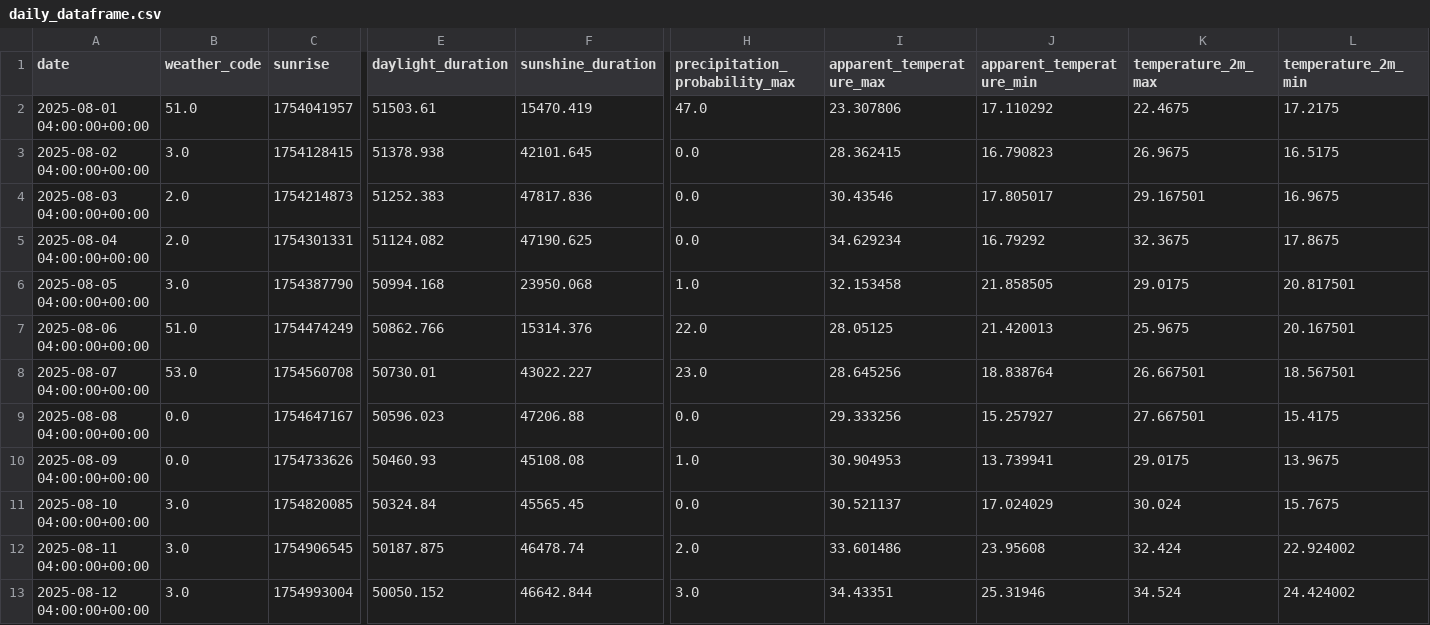
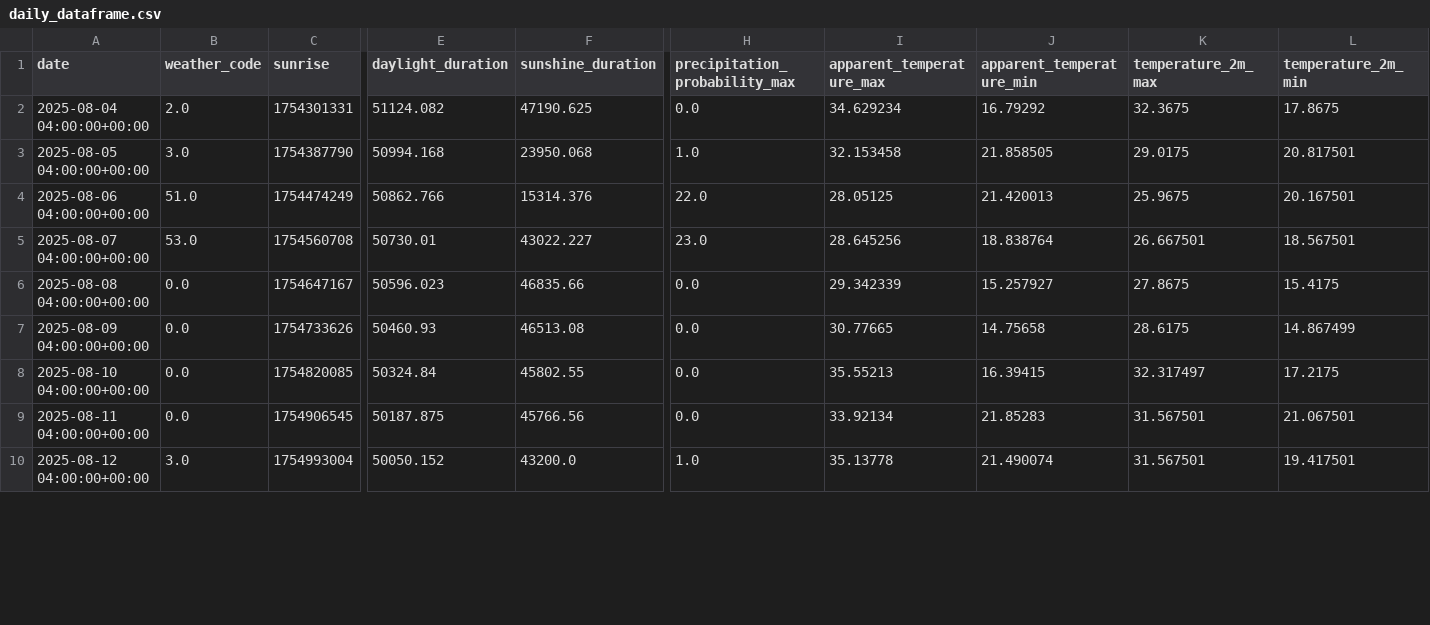
Before and after one commit to aliceaviggiani/dp-weather, a CSV file: daily_dataframe.csv, drawn as a sheet; only a part is shown, gaps mark what is left out; removed rows and columns are numbered as before the commit, all else as after; rows hold the shown columns only; the diff covers the shown part only; the diff names each change by its address in the sheet, - before the commit and + after, or states it on an @@ line.

```diff
--- a/daily_dataframe.csv
+++ b/daily_dataframe.csv
-row 2: 2025-08-01 04:00:00+00:00 | 51.0 | 1754041957 | 51503.61 | 15470.419 | 47.0 | 23.307806 | 17.110292 | 22.4675 | 17.2175
-row 3: 2025-08-02 04:00:00+00:00 | 3.0 | 1754128415 | 51378.938 | 42101.645 | 0.0 | 28.362415 | 16.790823 | 26.9675 | 16.5175
-row 4: 2025-08-03 04:00:00+00:00 | 2.0 | 1754214873 | 51252.383 | 47817.836 | 0.0 | 30.43546 | 17.805017 | 29.167501 | 16.9675
-F6 (sunshine_duration): 47206.88
+F6 (sunshine_duration): 46835.66
-I6 (apparent_temperature_max): 29.333256
+I6 (apparent_temperature_max): 29.342339
-K6 (temperature_2m_max): 27.667501
+K6 (temperature_2m_max): 27.8675
-F7 (sunshine_duration): 45108.08
+F7 (sunshine_duration): 46513.08
-H7 (precipitation_probability_max): 1.0
+H7 (precipitation_probability_max): 0.0
-I7 (apparent_temperature_max): 30.904953
+I7 (apparent_temperature_max): 30.77665
-J7 (apparent_temperature_min): 13.739941
+J7 (apparent_temperature_min): 14.75658
-K7 (temperature_2m_max): 29.0175
+K7 (temperature_2m_max): 28.6175
-L7 (temperature_2m_min): 13.9675
+L7 (temperature_2m_min): 14.867499
-B8:B9 (weather_code): 3.0
+B8:B9 (weather_code): 0.0
-F8 (sunshine_duration): 45565.45
+F8 (sunshine_duration): 45802.55
-I8 (apparent_temperature_max): 30.521137
+I8 (apparent_temperature_max): 35.55213
-J8 (apparent_temperature_min): 17.024029
+J8 (apparent_temperature_min): 16.39415
-K8 (temperature_2m_max): 30.024
+K8 (temperature_2m_max): 32.317497
-L8 (temperature_2m_min): 15.7675
+L8 (temperature_2m_min): 17.2175
-F9 (sunshine_duration): 46478.74
+F9 (sunshine_duration): 45766.56
-H9 (precipitation_probability_max): 2.0
+H9 (precipitation_probability_max): 0.0
-I9 (apparent_temperature_max): 33.601486
+I9 (apparent_temperature_max): 33.92134
-J9 (apparent_temperature_min): 23.95608
+J9 (apparent_temperature_min): 21.85283
-K9 (temperature_2m_max): 32.424
+K9 (temperature_2m_max): 31.567501
-L9 (temperature_2m_min): 22.924002
+L9 (temperature_2m_min): 21.067501
-F10 (sunshine_duration): 46642.844
+F10 (sunshine_duration): 43200.0
-H10 (precipitation_probability_max): 3.0
+H10 (precipitation_probability_max): 1.0
-I10 (apparent_temperature_max): 34.43351
+I10 (apparent_temperature_max): 35.13778
-J10 (apparent_temperature_min): 25.31946
+J10 (apparent_temperature_min): 21.490074
-K10 (temperature_2m_max): 34.524
+K10 (temperature_2m_max): 31.567501
-L10 (temperature_2m_min): 24.424002
+L10 (temperature_2m_min): 19.417501
```
Also changed, not shown: 3 added rows and 18 edited cells elsewhere in this file, hourly_dataframe.csv, 3 other files.
